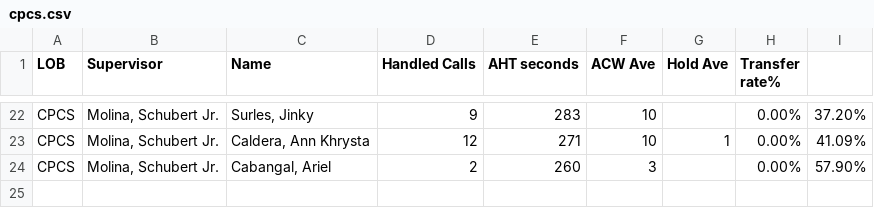
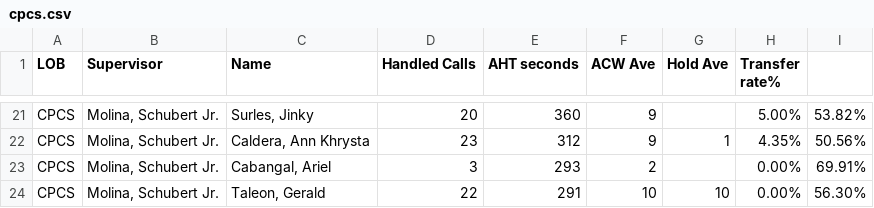
Before and after one commit to mosaicphl/caremoreproviderAHT, a CSV file: cpcs.csv, drawn as a sheet; only a part is shown, gaps mark what is left out; addresses are those after the commit; the diff covers the shown part only; the diff names each change by its address in the sheet, - before the commit and + after, or states it on an @@ line.

```diff
--- a/cpcs.csv
+++ b/cpcs.csv
-D21 (Handled Calls): 9
+D21 (Handled Calls): 20
-E21 (AHT seconds): 283
+E21 (AHT seconds): 360
-F21:F22 (ACW Ave): 10
+F21:F22 (ACW Ave): 9
-H21 (Transfer rate%): 0.00%
+H21 (Transfer rate%): 5.00%
-I21: 37.20%
+I21: 53.82%
-D22 (Handled Calls): 12
+D22 (Handled Calls): 23
-E22 (AHT seconds): 271
+E22 (AHT seconds): 312
-H22 (Transfer rate%): 0.00%
+H22 (Transfer rate%): 4.35%
-I22: 41.09%
+I22: 50.56%
-D23 (Handled Calls): 2
+D23 (Handled Calls): 3
-E23 (AHT seconds): 260
+E23 (AHT seconds): 293
-F23 (ACW Ave): 3
+F23 (ACW Ave): 2
-I23: 57.90%
+I23: 69.91%
+row 24: CPCS | Molina, Schubert Jr. | Taleon, Gerald | 22 | 291 | 10 | 10 | 0.00% | 56.30%
```
Also changed, not shown: 7 added rows, 8 removed rows and 45 edited cells elsewhere in this file, cpcsAHT.csv.
